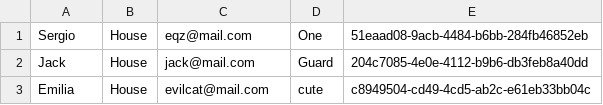
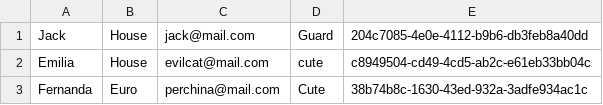
Before and after one commit to eqznava/new-platziventas, a CSV file: .clients.csv, drawn as a sheet; removed rows and columns are numbered as before the commit, all else as after; the diff names each change by its address in the sheet, - before the commit and + after, or states it on an @@ line.

Commit message:
new client

```diff
--- a/.clients.csv
+++ b/.clients.csv
-row 1: Sergio | House | eqz@mail.com | One | 51eaad08-9acb-4484-b6bb-284fb46852eb
+row 3: Fernanda | Euro | perchina@mail.com | Cute | 38b74b8c-1630-43ed-932a-3adfe934ac1c
```
